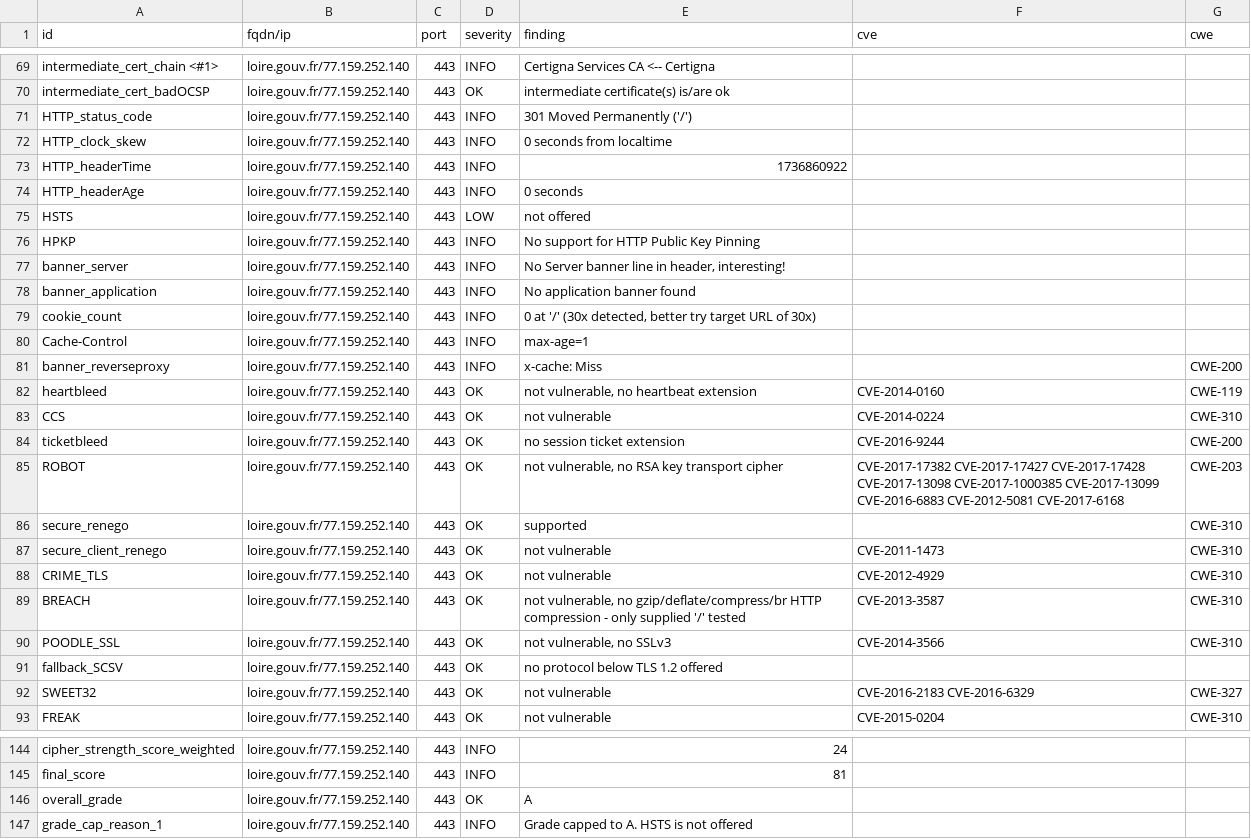
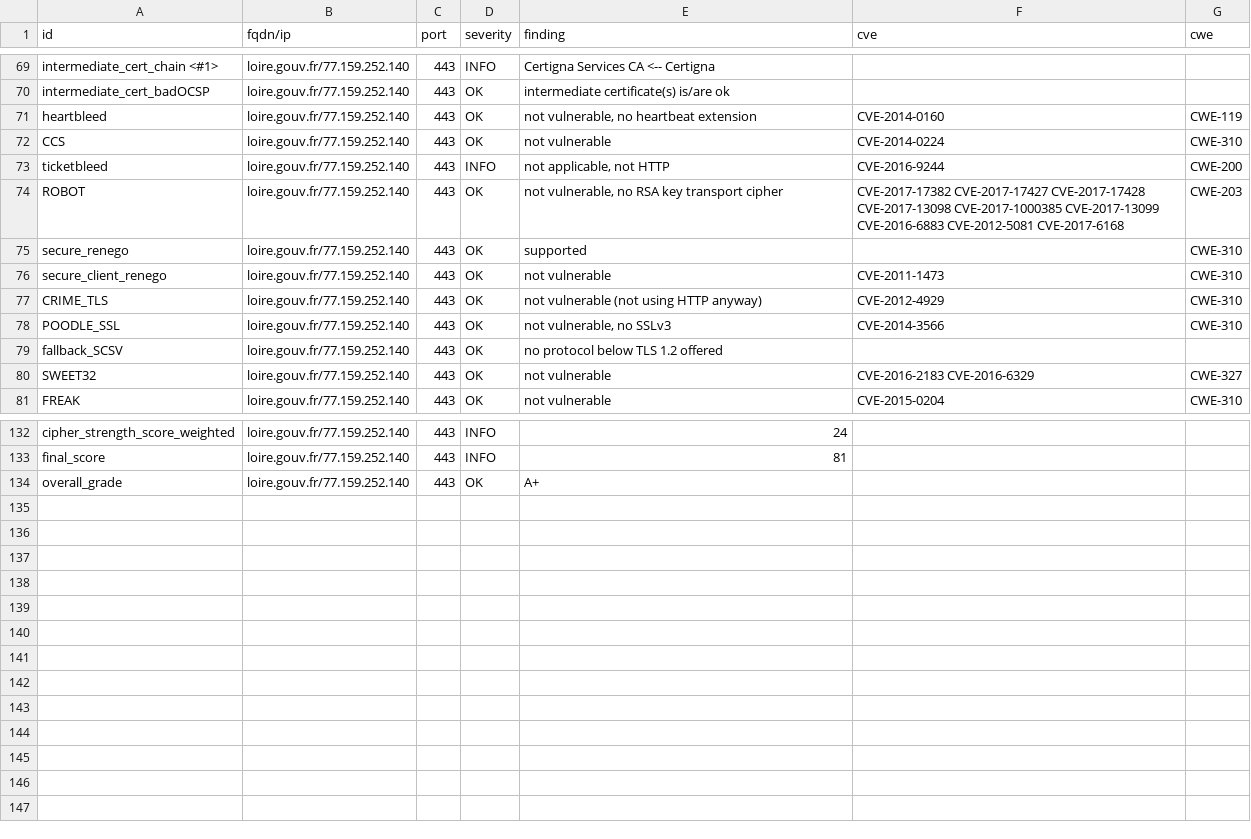
Before and after one commit to GKO-org/dashlordPrd6, a CSV file: results/aHR0cHM6Ly9sb2lyZS5nb3V2LmZy/testssl.csv, drawn as a sheet; only a part is shown, gaps mark what is left out; the diff covers the shown part only.

Commit message:
update: https://loire.gouv.fr

```diff
--- a/results/aHR0cHM6Ly9sb2lyZS5nb3V2LmZy/testssl.csv
+++ b/results/aHR0cHM6Ly9sb2lyZS5nb3V2LmZy/testssl.csv
@@ -70,16 +70,5 @@
 "intermediate_cert_badOCSP","loire.gouv.fr/77.159.252.140","443","OK","intermediate certificate(s) is/are ok","",""
-"HTTP_status_code","loire.gouv.fr/77.159.252.140","443","INFO","301 Moved Permanently ('/')","",""
-"HTTP_clock_skew","loire.gouv.fr/77.159.252.140","443","INFO","0 seconds from localtime","",""
-"HTTP_headerTime","loire.gouv.fr/77.159.252.140","443","INFO","1736860922","",""
-"HTTP_headerAge","loire.gouv.fr/77.159.252.140","443","INFO","0 seconds","",""
-"HSTS","loire.gouv.fr/77.159.252.140","443","LOW","not offered","",""
-"HPKP","loire.gouv.fr/77.159.252.140","443","INFO","No support for HTTP Public Key Pinning","",""
-"banner_server","loire.gouv.fr/77.159.252.140","443","INFO","No Server banner line in header, interesting!","",""
-"banner_application","loire.gouv.fr/77.159.252.140","443","INFO","No application banner found","",""
-"cookie_count","loire.gouv.fr/77.159.252.140","443","INFO","0 at '/' (30x detected, better try target URL of 30x)","",""
-"Cache-Control","loire.gouv.fr/77.159.252.140","443","INFO","max-age=1","",""
-"banner_reverseproxy","loire.gouv.fr/77.159.252.140","443","INFO","x-cache: Miss","","CWE-200"
 "heartbleed","loire.gouv.fr/77.159.252.140","443","OK","not vulnerable, no heartbeat extension","CVE-2014-0160","CWE-119"
 "CCS","loire.gouv.fr/77.159.252.140","443","OK","not vulnerable","CVE-2014-0224","CWE-310"
-"ticketbleed","loire.gouv.fr/77.159.252.140","443","OK","no session ticket extension","CVE-2016-9244","CWE-200"
+"ticketbleed","loire.gouv.fr/77.159.252.140","443","INFO","not applicable, not HTTP","CVE-2016-9244","CWE-200"
 "ROBOT","loire.gouv.fr/77.159.252.140","443","OK","not vulnerable, no RSA key transport cipher","CVE-2017-17382 CVE-2017-17427 CVE-2017-17428 CVE-2017-13098 CVE-2017-1000385 CVE-2017-13099 CVE-2016-6883 CVE-2012-5081 CVE-2017-6168","CWE-203"
@@ -87,4 +76,3 @@
 "secure_client_renego","loire.gouv.fr/77.159.252.140","443","OK","not vulnerable","CVE-2011-1473","CWE-310"
-"CRIME_TLS","loire.gouv.fr/77.159.252.140","443","OK","not vulnerable","CVE-2012-4929","CWE-310"
-"BREACH","loire.gouv.fr/77.159.252.140","443","OK","not vulnerable, no gzip/deflate/compress/br HTTP compression  - only supplied '/' tested","CVE-2013-3587","CWE-310"
+"CRIME_TLS","loire.gouv.fr/77.159.252.140","443","OK","not vulnerable (not using HTTP anyway)","CVE-2012-4929","CWE-310"
 "POODLE_SSL","loire.gouv.fr/77.159.252.140","443","OK","not vulnerable, no SSLv3","CVE-2014-3566","CWE-310"
@@ -145,3 +133,2 @@
 "final_score","loire.gouv.fr/77.159.252.140","443","INFO","81","",""
-"overall_grade","loire.gouv.fr/77.159.252.140","443","OK","A","",""
-"grade_cap_reason_1","loire.gouv.fr/77.159.252.140","443","INFO","Grade capped to A. HSTS is not offered","",""
+"overall_grade","loire.gouv.fr/77.159.252.140","443","OK","A+","",""
```
Also changed, not shown: 3 edited cells elsewhere in this file, 10 other files.
